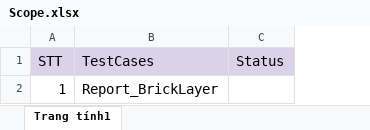
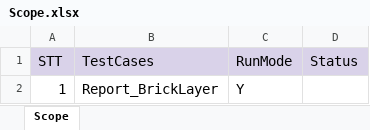
Before and after one commit to lenga44/keyworddriven.monkey.game, an Excel workbook: src/main/java/testcases/Scope.xlsx, sheet Scope, drawn as a sheet; values as stored, in another font and other column widths than the file's, no borders; charts and pictures and conditional formats not drawn; the diff names each change by its address in the sheet, - before the commit and + after, or states it on an @@ line.

```diff
--- a/src/main/java/testcases/Scope.xlsx (sheet Scope)
+++ b/src/main/java/testcases/Scope.xlsx (sheet Scope)
-sheet tab: Trang tính1
+sheet tab: Scope
+column C (RunMode), row 2: Y
```
Also changed, not shown: src/main/java/testcases/Report_BrickLayer.xlsx, 4 other files.
